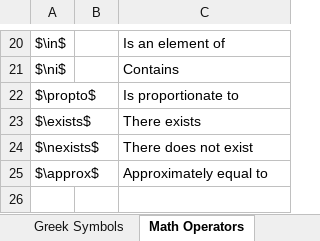
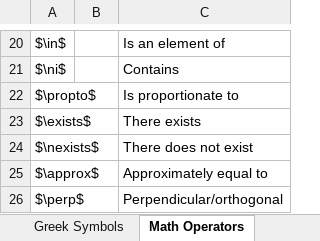
Before and after one commit to P-RE-CONNECT/ECT_Book, an Excel workbook: book/glossary/Glossary_CT.xlsx, sheet Math Operators, drawn as a sheet; only a part is shown, gaps mark what is left out; values as stored, in another font and other column widths than the file's, no borders; the diff names each change by its address in the sheet, - before the commit and + after, or states it on an @@ line.

```diff
--- a/book/glossary/Glossary_CT.xlsx (sheet Math Operators)
+++ b/book/glossary/Glossary_CT.xlsx (sheet Math Operators)
+row 26: $\perp$ |  | Perpendicular/orthogonal
```
Also changed, not shown: sheet Latin Symbols, sheet Greek Symbols, hidden cells, 1 other file.
